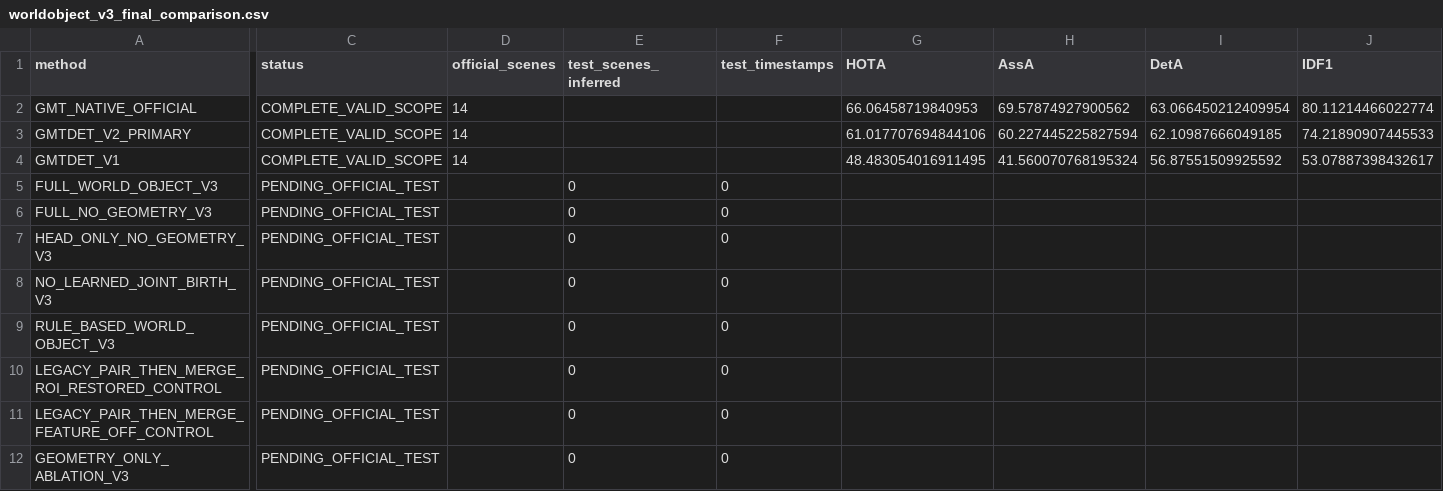
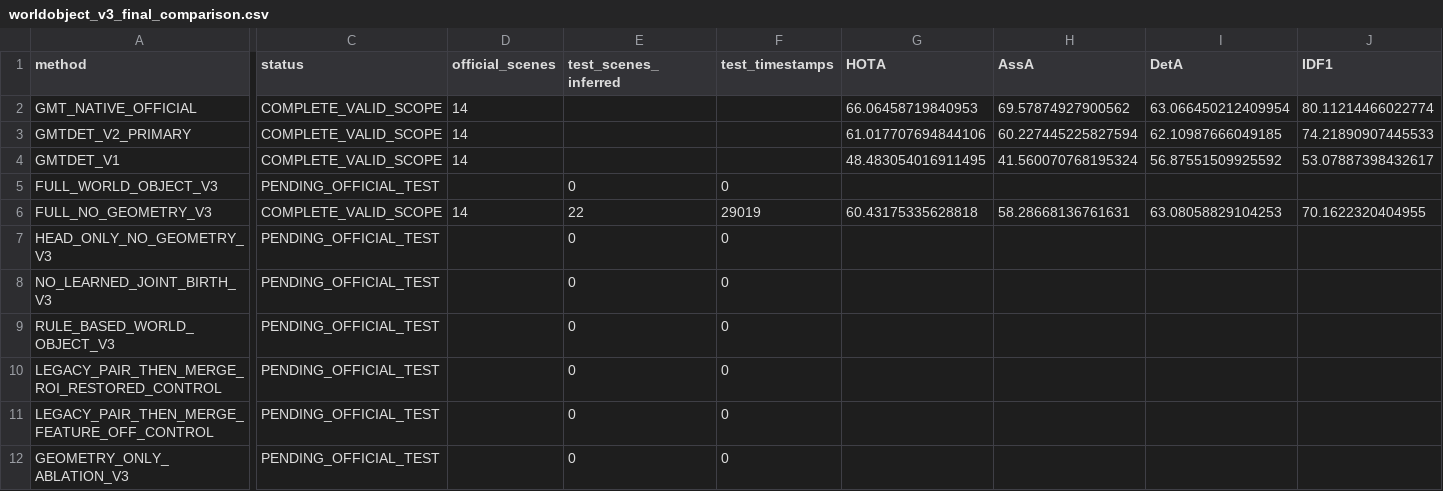
Before and after one commit to LYQ1107/WWW, a CSV file: worldmot/results/worldobject_v3_final_comparison.csv, drawn as a sheet; only a part is shown, gaps mark what is left out; the diff covers the shown part only; the diff names each change by its address in the sheet, - before the commit and + after, or states it on an @@ line.

```diff
--- a/worldmot/results/worldobject_v3_final_comparison.csv
+++ b/worldmot/results/worldobject_v3_final_comparison.csv
-C6 (status): PENDING_OFFICIAL_TEST
+C6 (status): COMPLETE_VALID_SCOPE
-D6 (official_scenes): (empty)
+D6 (official_scenes): 14
-E6 (test_scenes_inferred): 0
+E6 (test_scenes_inferred): 22
-F6 (test_timestamps): 0
+F6 (test_timestamps): 29019
-G6 (HOTA): (empty)
+G6 (HOTA): 60.43175335628818
-H6 (AssA): (empty)
+H6 (AssA): 58.28668136761631
-I6 (DetA): (empty)
+I6 (DetA): 63.08058829104253
-J6 (IDF1): (empty)
+J6 (IDF1): 70.1622320404955
```
Also changed, not shown: 21 edited cells elsewhere in this file, 22 other files.
